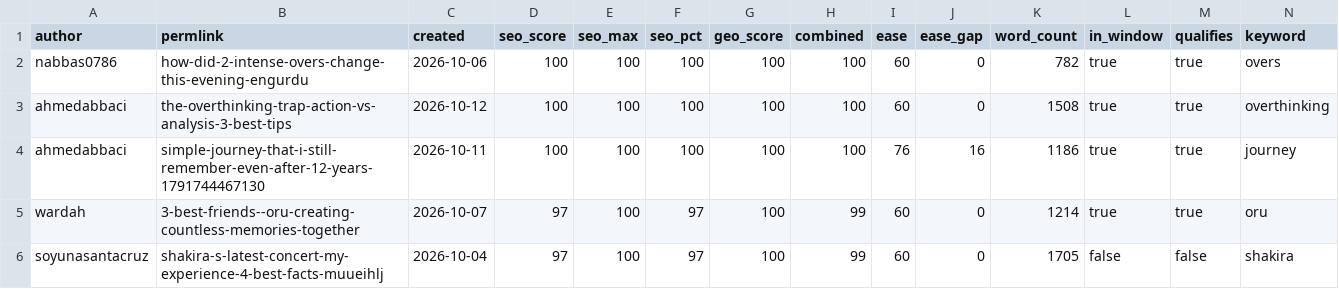
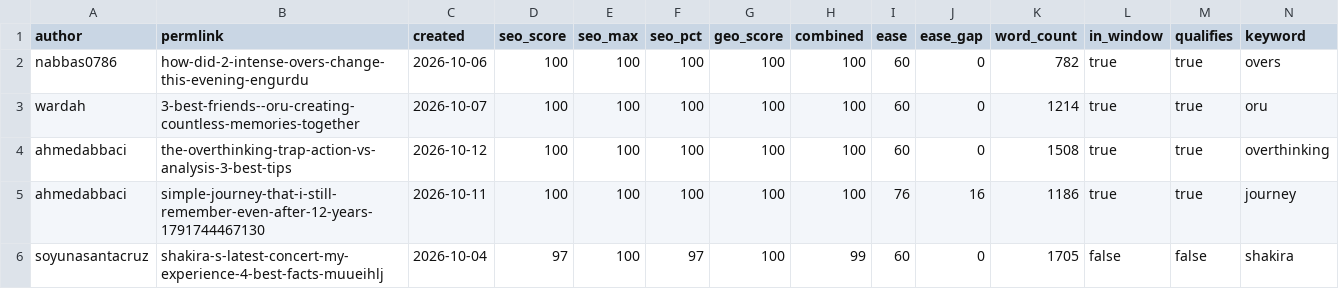
Before and after one commit to hdev-core/hive-pulse, a CSV file: contest-results-week11.csv, drawn as a sheet; only a part is shown; removed rows and columns are numbered as before the commit, all else as after; rows hold the shown columns only; the diff names each change by its address in the sheet, - before the commit and + after, or states it on an @@ line.

Commit message:
Trim the title before measuring it — a trailing space cost @wardah the podium
She said her panel showed 100 where the judge gave 97, and she was right.

Her week 11 title is 61 characters as stored and 60 once trimmed. The length
band pays 8/12 at 50-60 and 5/12 at 61-70, so one invisible trailing space
took three points, her SEO from 100 to 97, and her combined from 100 to 99 -
dropping her out of a three-way tie for first and off the podium entirely.

titleChars now measures title.trim().length, in both engines. The preview
description gets the same treatment, where a stray space could cross the 160
boundary the same way.

Re-judged, the week 11 podium changes:

  before   nabbas0786 / ahmedabbaci / wardah
  after    nabbas0786 / wardah / ahmedabbaci

All three now tie at combined 100 with reading ease exactly 60, so the
cascade falls to earlier publication: 6 Oct, 7 Oct, 12 Oct.

This also settles the @soyunasantacruz question that was open. She scores 97
on a 64-character title with no trailing space - genuinely over the band, and
her post was edited 16 minutes after publishing, so her screenshot probably
predates a title change. At combined 99 she is fourth either way, so whether
her 4 October post counts no longer affects any prize.

The other case was correct and stays correct; only the invisible one moved.

Four new tests cover it, including one asserting a genuinely over-length
title still loses points, so the fix cannot drift into forgiving real
overruns.

```diff
--- a/contest-results-week11.csv
+++ b/contest-results-week11.csv
+row 3: wardah | 3-best-friends--oru-creating-countless-memories-together | 2026-10-07 | 100 | 100 | 100 | 100 | 100 | 60 | 0 | 1214 | true | true | oru
-row 5: wardah | 3-best-friends--oru-creating-countless-memories-together | 2026-10-07 | 97 | 100 | 97 | 100 | 99 | 60 | 0 | 1214 | true | true | oru
```
Also changed, not shown: 3 other files.
